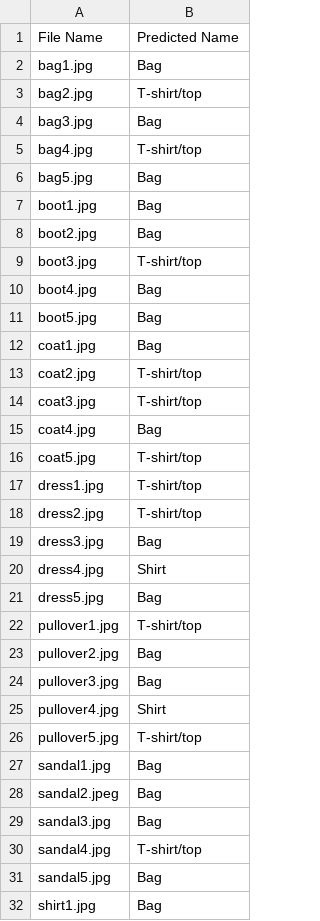
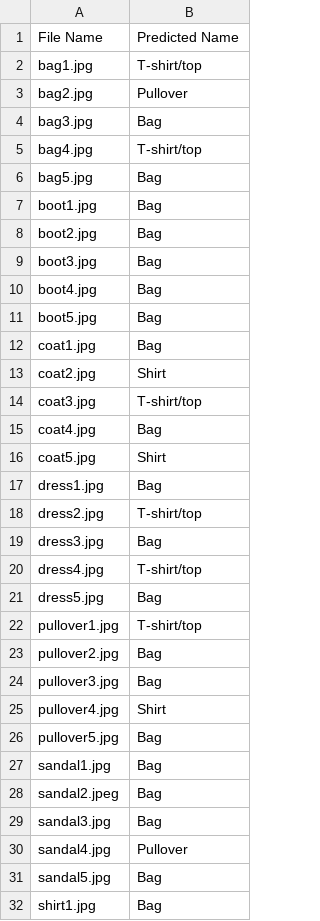
Before and after one commit to RinerAlexander/FashionVision, a CSV file: predicted_actual_df4.csv, drawn as a sheet; only a part is shown; the diff covers the shown part only.

```diff
--- a/predicted_actual_df4.csv
+++ b/predicted_actual_df4.csv
@@ -1,4 +1,4 @@
 File Name,Predicted Name
-bag1.jpg,Bag
-bag2.jpg,T-shirt/top
+bag1.jpg,T-shirt/top
+bag2.jpg,Pullover
 bag3.jpg,Bag
@@ -8,3 +8,3 @@ boot1.jpg,Bag
 boot2.jpg,Bag
-boot3.jpg,T-shirt/top
+boot3.jpg,Bag
 boot4.jpg,Bag
@@ -12,10 +12,10 @@ boot5.jpg,Bag
 coat1.jpg,Bag
-coat2.jpg,T-shirt/top
+coat2.jpg,Shirt
 coat3.jpg,T-shirt/top
 coat4.jpg,Bag
-coat5.jpg,T-shirt/top
-dress1.jpg,T-shirt/top
+coat5.jpg,Shirt
+dress1.jpg,Bag
 dress2.jpg,T-shirt/top
 dress3.jpg,Bag
-dress4.jpg,Shirt
+dress4.jpg,T-shirt/top
 dress5.jpg,Bag
@@ -25,3 +25,3 @@ pullover3.jpg,Bag
 pullover4.jpg,Shirt
-pullover5.jpg,T-shirt/top
+pullover5.jpg,Bag
 sandal1.jpg,Bag
@@ -29,3 +29,3 @@ sandal2.jpeg,Bag
 sandal3.jpg,Bag
-sandal4.jpg,T-shirt/top
+sandal4.jpg,Pullover
 sandal5.jpg,Bag
```
Also changed, not shown: 2 edited cells elsewhere in this file, history_history_df.csv, history_history_df2.csv, 4 other files.
